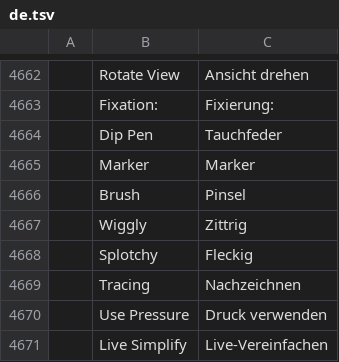
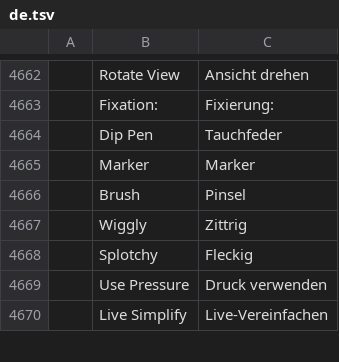
Before and after one commit to redrob-labs/redrob-canvas, a TSV file: crafts/vectorcraft/crates/ui-egui/src/i18n/de.tsv, drawn as a sheet; only a part is shown, gaps mark what is left out; the diff names each change by its address in the sheet, - before the commit and + after, or states it on an @@ line.

```diff
--- a/crafts/vectorcraft/crates/ui-egui/src/i18n/de.tsv
+++ b/crafts/vectorcraft/crates/ui-egui/src/i18n/de.tsv
-row 4669:  | Tracing | Nachzeichnen
```
Also changed, not shown: crafts/vectorcraft/crates/ui-egui/src/i18n/cs.tsv, crafts/vectorcraft/crates/ui-egui/src/i18n/hu.tsv, 18 other files.
